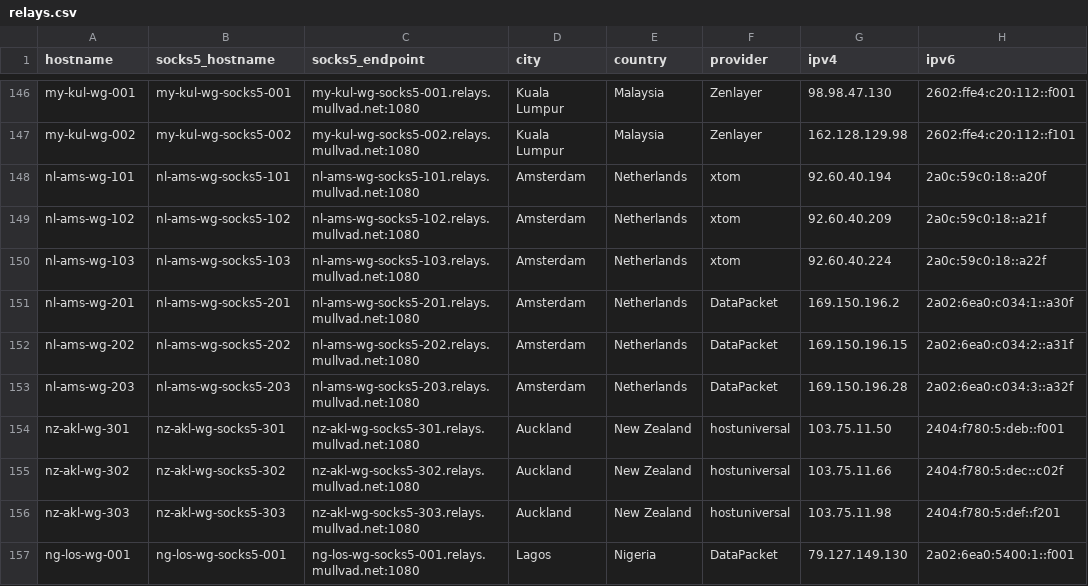
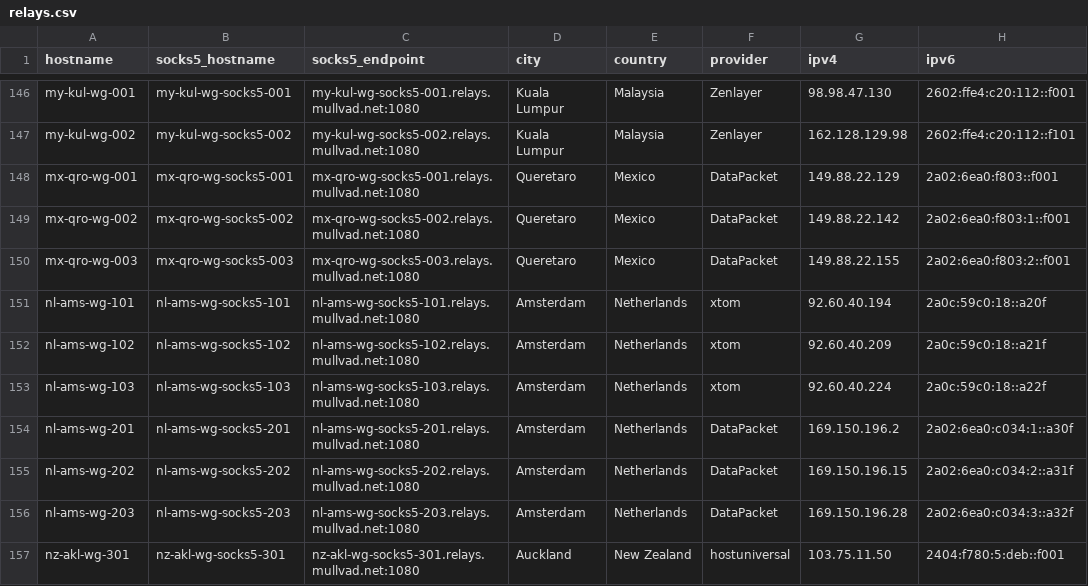
Before and after one commit to tommy-ca/mulvad-relay-list, a CSV file: relays.csv, drawn as a sheet; only a part is shown, gaps mark what is left out; the shorter side is filled out with more unchanged rows.

```diff
--- a/relays.csv
+++ b/relays.csv
@@ -147,2 +147,5 @@ my-kul-wg-001,my-kul-wg-socks5-001,my-kul-wg-socks5-001.relays.mullvad.net:1080,
 my-kul-wg-002,my-kul-wg-socks5-002,my-kul-wg-socks5-002.relays.mullvad.net:1080,Kuala Lumpur,Malaysia,Zenlayer,162.128.129.98,2602:ffe4:c20:112::f101
+mx-qro-wg-001,mx-qro-wg-socks5-001,mx-qro-wg-socks5-001.relays.mullvad.net:1080,Queretaro,Mexico,DataPacket,149.88.22.129,2a02:6ea0:f803::f001
+mx-qro-wg-002,mx-qro-wg-socks5-002,mx-qro-wg-socks5-002.relays.mullvad.net:1080,Queretaro,Mexico,DataPacket,149.88.22.142,2a02:6ea0:f803:1::f001
+mx-qro-wg-003,mx-qro-wg-socks5-003,mx-qro-wg-socks5-003.relays.mullvad.net:1080,Queretaro,Mexico,DataPacket,149.88.22.155,2a02:6ea0:f803:2::f001
 nl-ams-wg-101,nl-ams-wg-socks5-101,nl-ams-wg-socks5-101.relays.mullvad.net:1080,Amsterdam,Netherlands,xtom,92.60.40.194,2a0c:59c0:18::a20f
```
Also changed, not shown: 4 other files.
